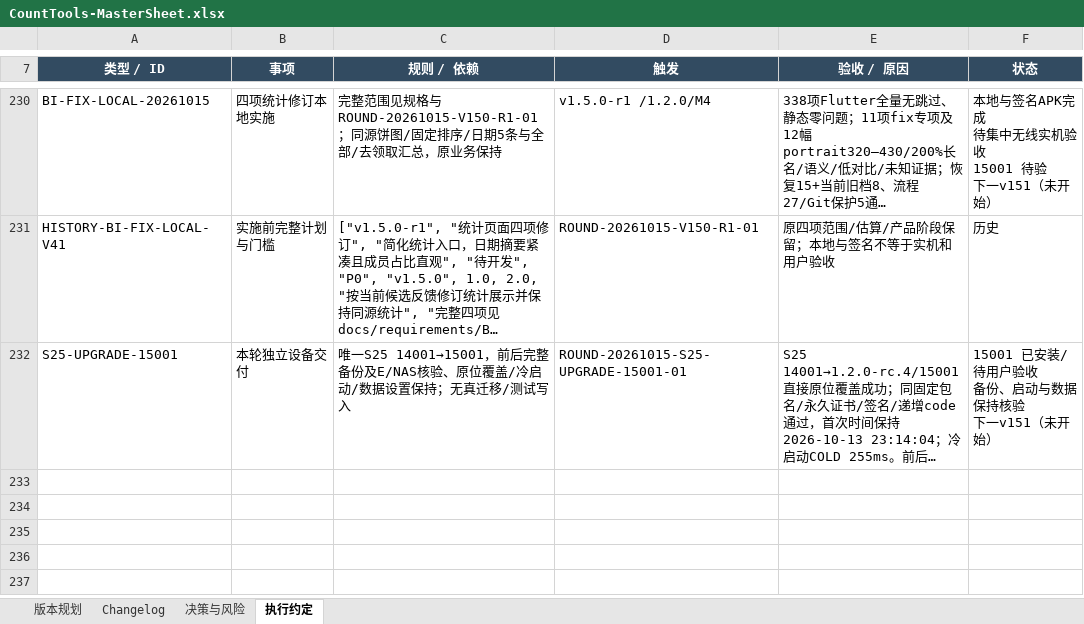
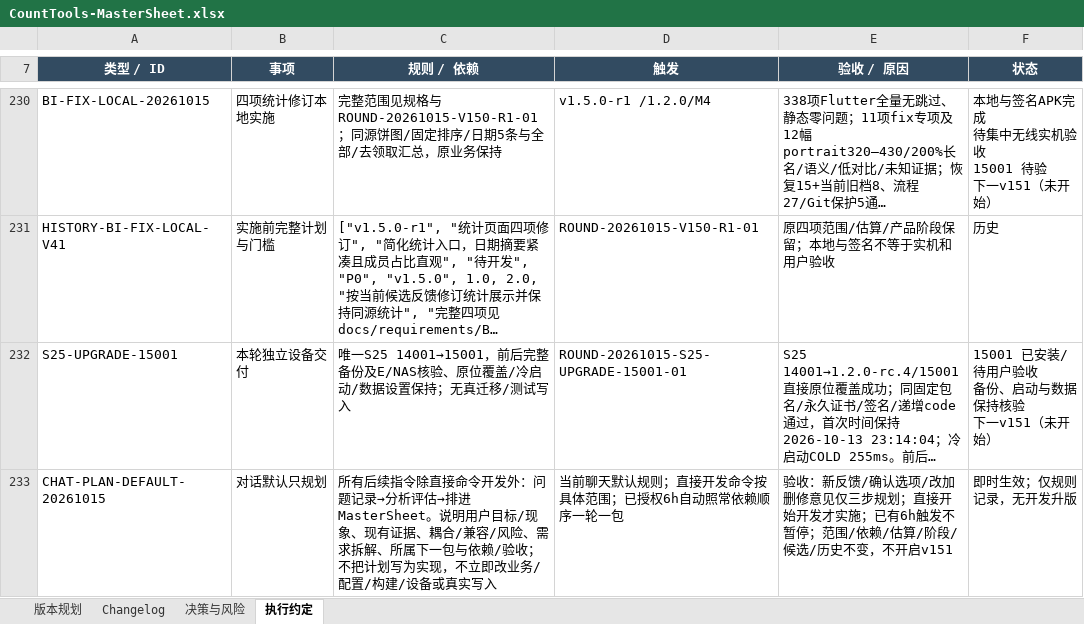
Before and after one commit to Seniorious66/count_tools, an Excel workbook: outputs/workflow-20261011/CountTools-MasterSheet.xlsx, sheet 执行约定, drawn as a sheet; only a part is shown, gaps mark what is left out; long unchanged cells end in …; values as stored, in another font and other column widths than the file's, no borders; the diff names each change by its address in the sheet, - before the commit and + after, or states it on an @@ line.

Commit message:
docs: default chat instructions to issue assessment and planning

```diff
--- a/outputs/workflow-20261011/CountTools-MasterSheet.xlsx (sheet 执行约定)
+++ b/outputs/workflow-20261011/CountTools-MasterSheet.xlsx (sheet 执行约定)
+row 233: CHAT-PLAN-DEFAULT-20261015 | 对话默认只规划 | 所有后续指令除直接命令开发外：问题记录→分析评估→排进MasterSheet。说明用户目标/现象、现有证据、耦合/兼容/风险、需求拆解、所属下一包与依赖/验收；不把计划写为实现，不立即改业务/配置/构建/设备或真实写入 | 当前聊天默认规则；直接开发命令按具体范围；已授权6h自动照常依赖顺序一轮一包 | 验收：新反馈/确认选项/改加删修意见仅三步规划；直接开始开发才实施；已有6h触发不暂停；范围/依赖/估算/阶段/候选/历史不变，不开启v151 | 即时生效；仅规则记录，无开发升版
```
Also changed, not shown: sheet 决策与风险, sheet Changelog, sheet 版本规划, 3 other files.
